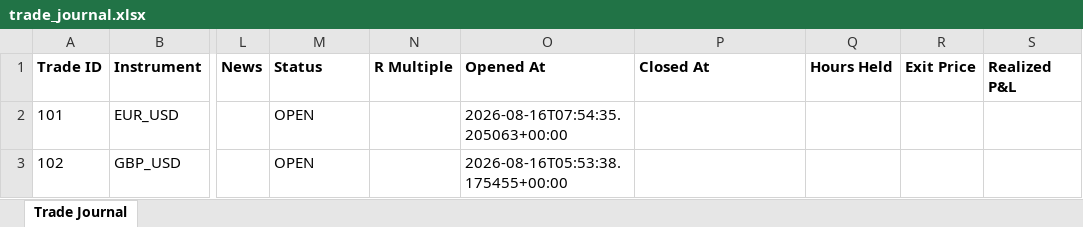
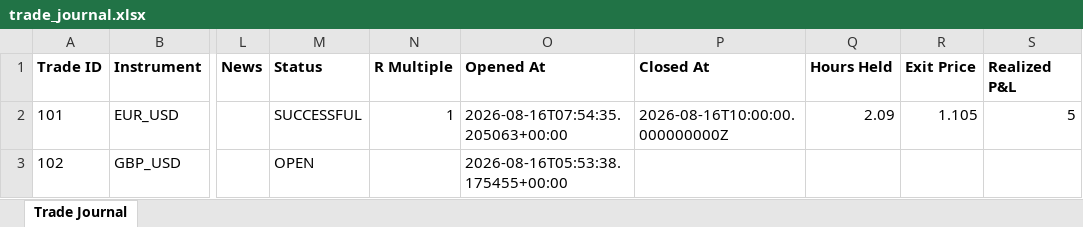
Before and after one commit to wxthesparthaaa/Claude-Trade-Agent, an Excel workbook: trade_journal.xlsx, sheet Trade Journal, drawn as a sheet; only a part is shown, gaps mark what is left out; values as stored, in another font and other column widths than the file's, no borders; the diff names each change by its address in the sheet, - before the commit and + after, or states it on an @@ line.

Commit message:
Update trade_journal.xlsx

```diff
--- a/trade_journal.xlsx (sheet Trade Journal)
+++ b/trade_journal.xlsx (sheet Trade Journal)
-M2 (Status): OPEN
+M2 (Status): SUCCESSFUL
-N2 (R Multiple): (empty)
+N2 (R Multiple): 1
-P2 (Closed At): (empty)
+P2 (Closed At): 2026-08-16T10:00:00.000000000Z
-Q2 (Hours Held): (empty)
+Q2 (Hours Held): 2.09
-R2 (Exit Price): (empty)
+R2 (Exit Price): 1.105
-S2 (Realized P&L): (empty)
+S2 (Realized P&L): 5
```
